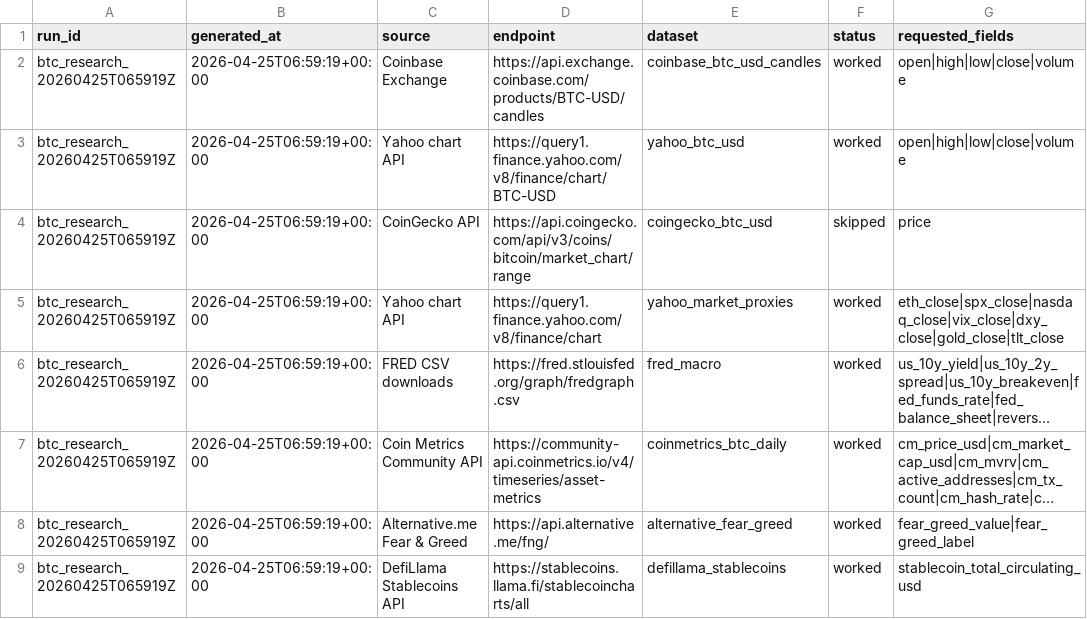
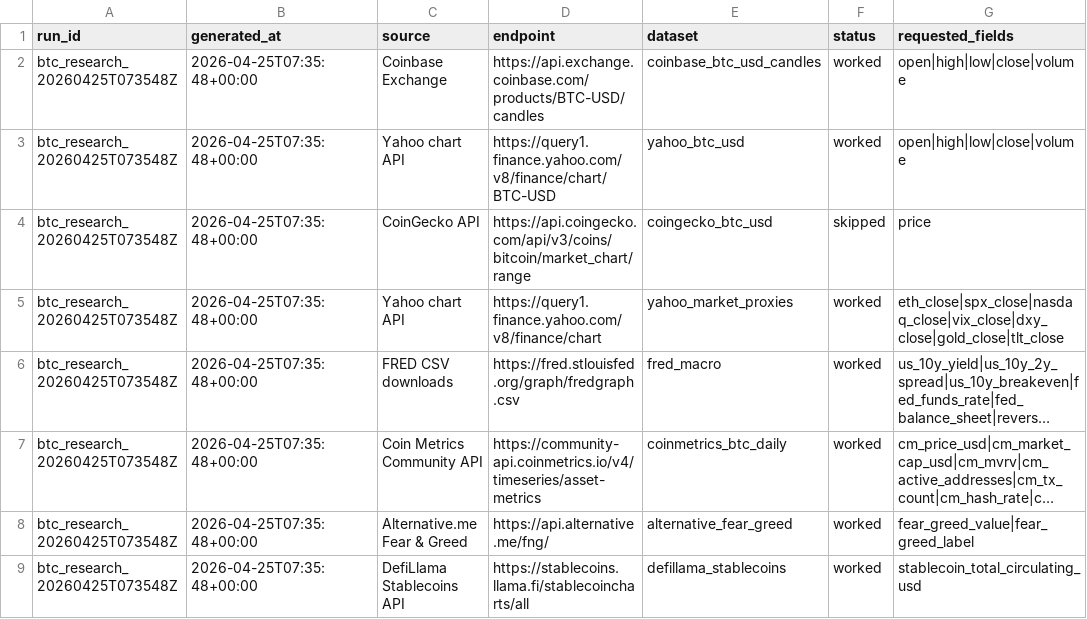
Before and after one commit to brainardkho77/btc_price_dashboard, a CSV file: outputs/data_availability.csv, drawn as a sheet; only a part is shown; long unchanged cells end in …; the diff covers the shown part only; the diff names each change by its address in the sheet, - before the commit and + after, or states it on an @@ line.

```diff
--- a/outputs/data_availability.csv
+++ b/outputs/data_availability.csv
-A2:A9 (run_id): btc_research_20260425T065919Z
+A2:A9 (run_id): btc_research_20260425T073548Z
-B2:B9 (generated_at): 2026-04-25T06:59:19+00:00
+B2:B9 (generated_at): 2026-04-25T07:35:48+00:00
```
Also changed, not shown: 19 edited cells elsewhere in this file, data_cache/defillama_stablecoins.csv, data_cache/yahoo_market_proxies.csv, 33 other files.
